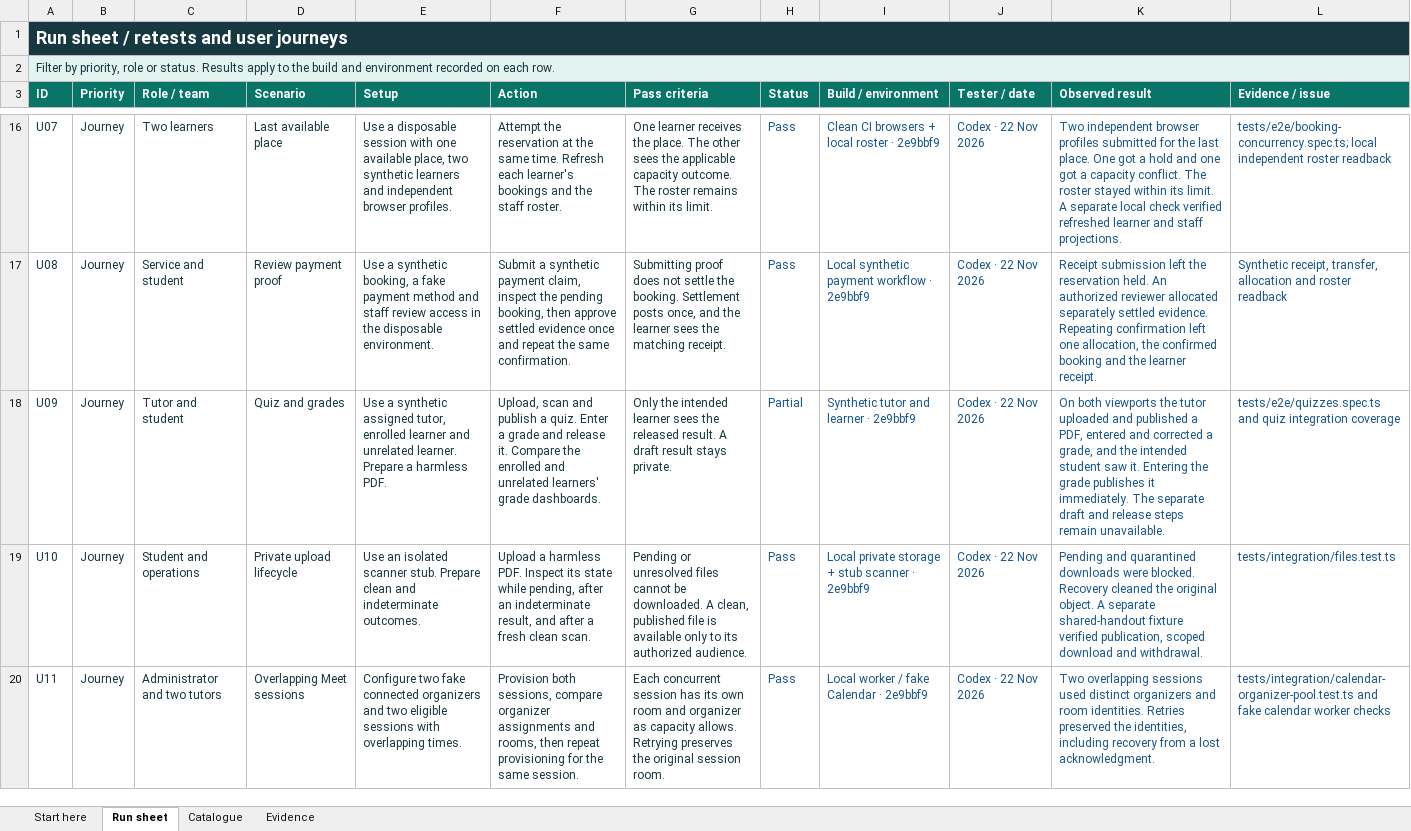
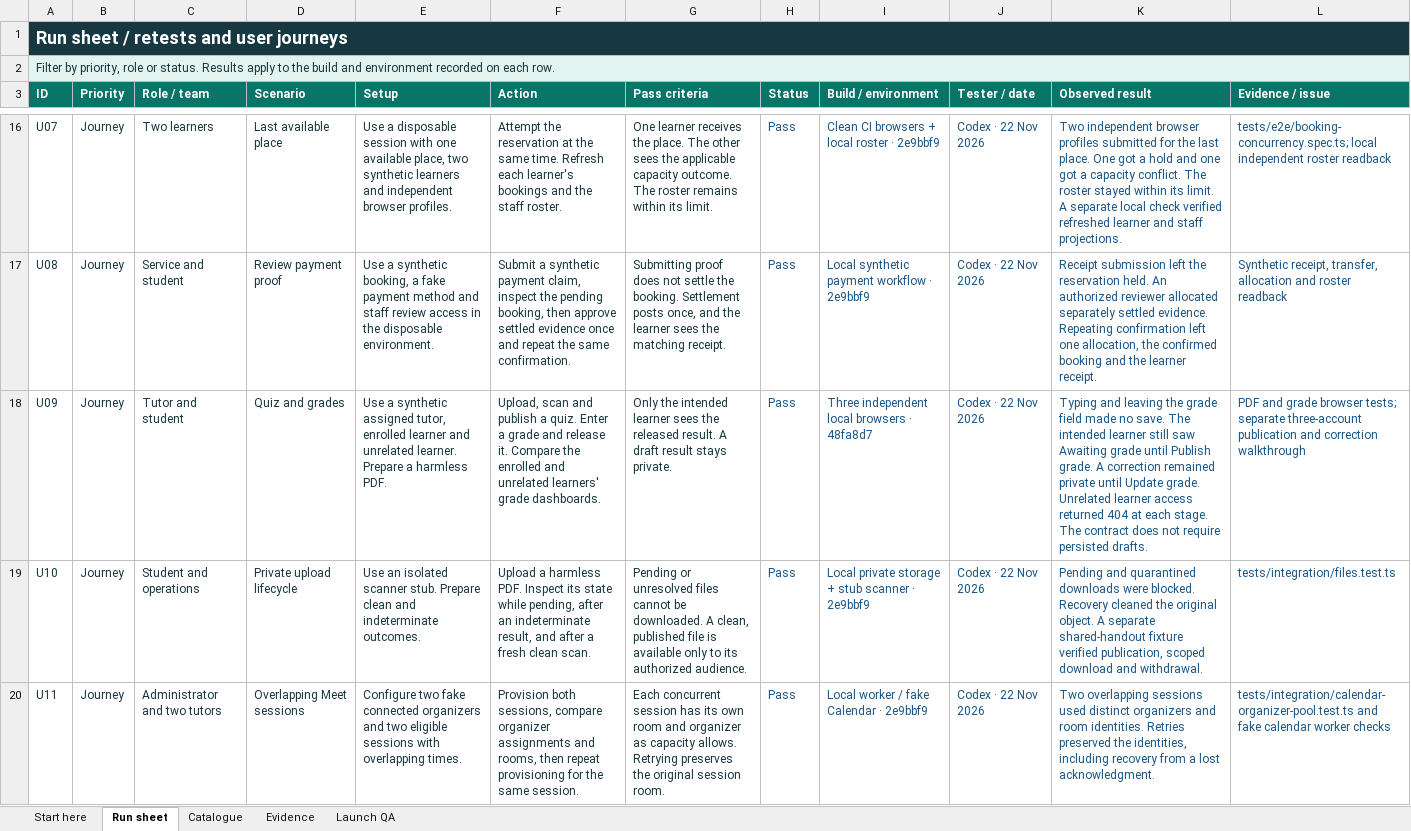
Before and after one commit to ahmedbarakatt1/gittutor-erp, an Excel workbook: output/review/Git-Tutor-Testing.xlsx, sheet Run sheet, drawn as a sheet; only a part is shown, gaps mark what is left out; values as stored, in another font and other column widths than the file's, no borders; table styles not drawn; the diff covers the shown part only; the diff names each change by its address in the sheet, - before the commit and + after, or states it on an @@ line.

```diff
--- a/output/review/Git-Tutor-Testing.xlsx (sheet Run sheet)
+++ b/output/review/Git-Tutor-Testing.xlsx (sheet Run sheet)
+sheet tab: Launch QA
-H18 (Status): Partial
+H18 (Status): Pass
-I18 (Build / environment): Synthetic tutor and learner · 2e9bbf9
+I18 (Build / environment): Three independent local browsers · 48fa8d7
-K18 (Observed result): On both viewports the tutor uploaded and published a PDF, entered and corrected a grade, and the intended student saw it. Entering the grade publishes it immediately. The separate draft and release steps remain unavailable.
+K18 (Observed result): Typing and leaving the grade field made no save. The intended learner still saw Awaiting grade until Publish grade. A correction remained private until Update grade. Unrelated learner access returned 404 at each stage. The contract does not require persisted drafts.
-L18 (Evidence / issue): tests/e2e/quizzes.spec.ts and quiz integration coverage
+L18 (Evidence / issue): PDF and grade browser tests; separate three-account publication and correction walkthrough
```
Also changed, not shown: 12 edited cells elsewhere in this sheet, sheet Start here, 8 other files.
